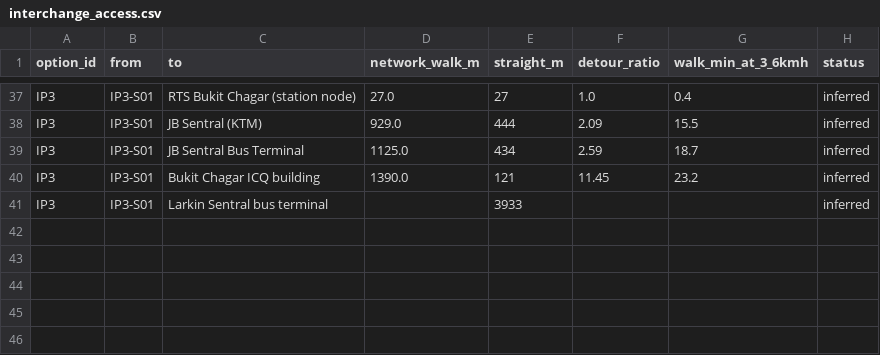
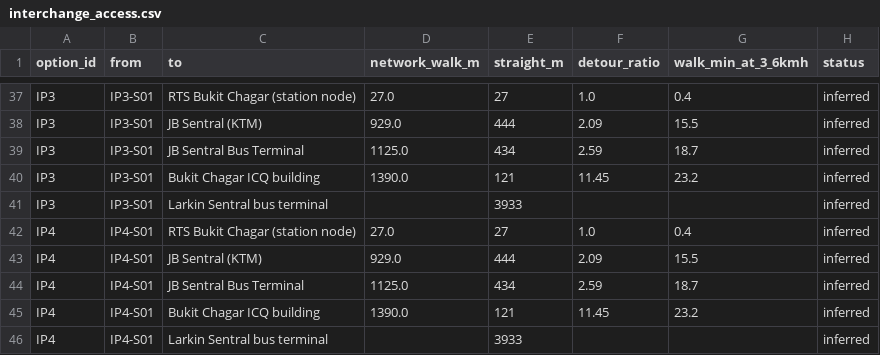
Before and after one commit to tuahhamid/jb-metro, a CSV file: results/stage2/interchange_access.csv, drawn as a sheet; only a part is shown, gaps mark what is left out; the diff names each change by its address in the sheet, - before the commit and + after, or states it on an @@ line.

```diff
--- a/results/stage2/interchange_access.csv
+++ b/results/stage2/interchange_access.csv
+row 42: IP4 | IP4-S01 | RTS Bukit Chagar (station node) | 27.0 | 27 | 1.0 | 0.4 | inferred
+row 43: IP4 | IP4-S01 | JB Sentral (KTM) | 929.0 | 444 | 2.09 | 15.5 | inferred
+row 44: IP4 | IP4-S01 | JB Sentral Bus Terminal | 1125.0 | 434 | 2.59 | 18.7 | inferred
+row 45: IP4 | IP4-S01 | Bukit Chagar ICQ building | 1390.0 | 121 | 11.45 | 23.2 | inferred
+row 46: IP4 | IP4-S01 | Larkin Sentral bus terminal |  | 3933 |  |  | inferred
```
Also changed, not shown: results/stage2/flood_spots.csv, results/stage2/option_comparison.csv, 12 other files.
